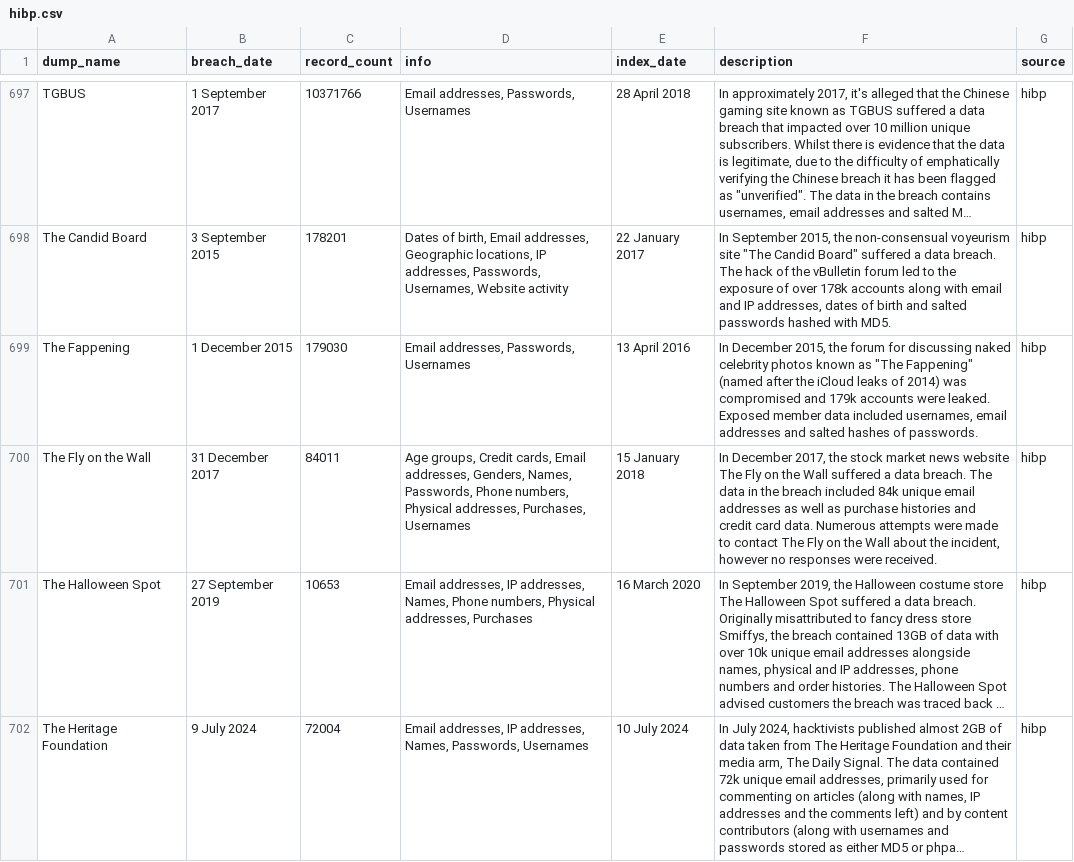
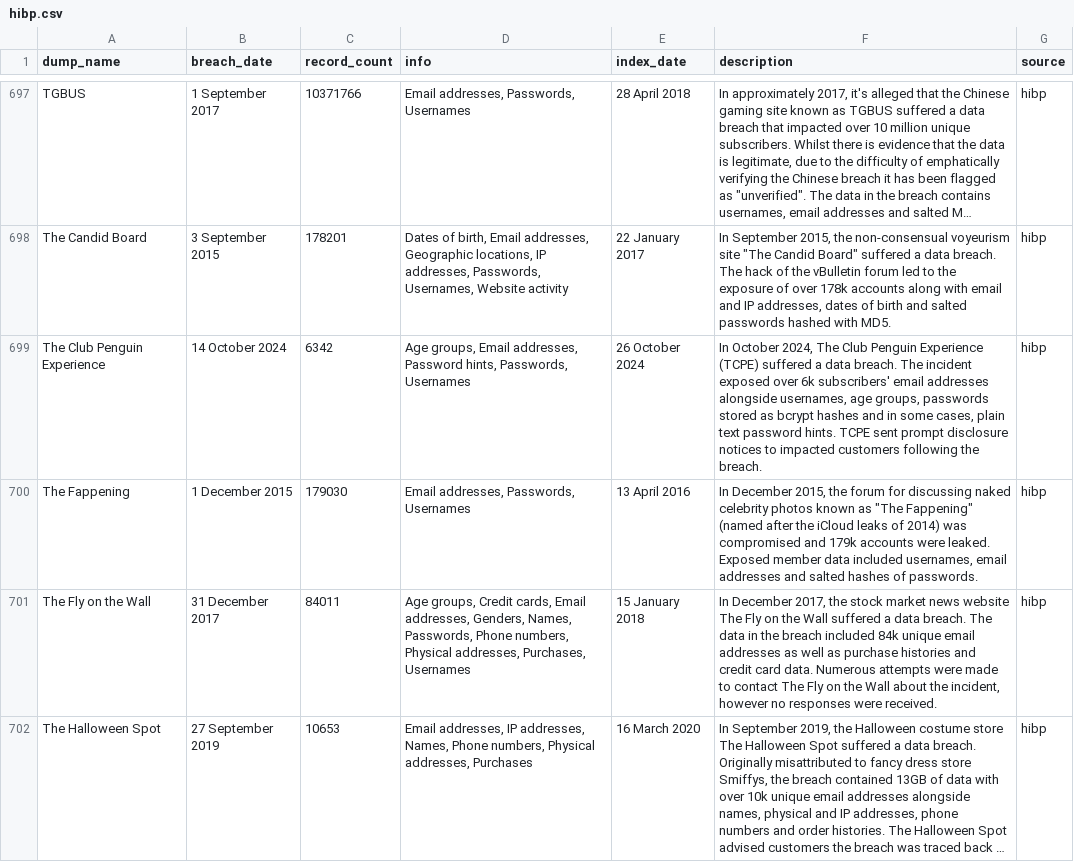
Before and after one commit to notdls/known-breaches, a CSV file: datasets/hibp.csv, drawn as a sheet; only a part is shown, gaps mark what is left out; the shorter side is filled out with more unchanged rows; long unchanged cells end in …; the diff names each change by its address in the sheet, - before the commit and + after, or states it on an @@ line.

Commit message:
Dataset Update 10/27/24

```diff
--- a/datasets/hibp.csv
+++ b/datasets/hibp.csv
+row 699: The Club Penguin Experience | 14 October 2024 | 6342 | Age groups, Email addresses, Password hints, Passwords, Usernames | 26 October 2024 | In October 2024, The Club Penguin Experience (TCPE) suffered a data breach. The incident exposed over 6k subscribers' email addresses alongside usernames, age groups, passwords stored as bcrypt hashes and in some cases, plain text password hints. TCPE sent prompt disclosure notices to impacted customers following the breach. | hibp
```
Also changed, not shown: 2 other files.
